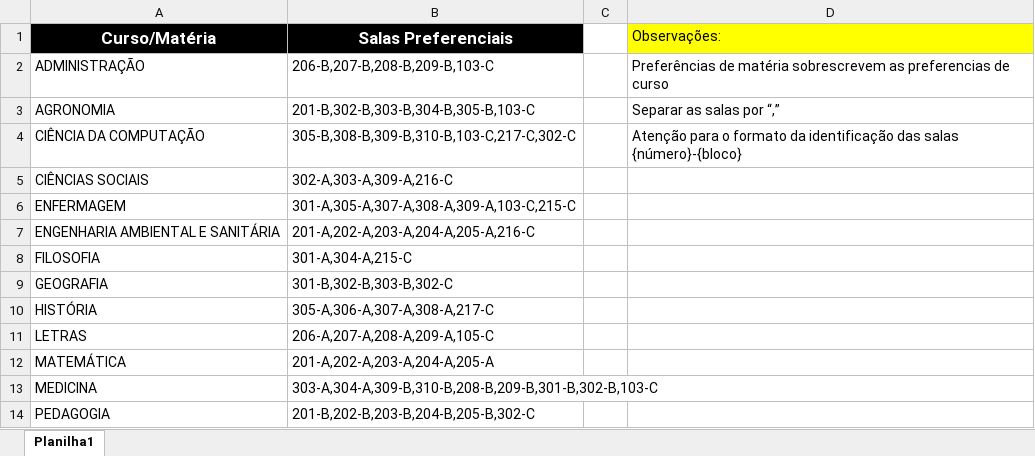
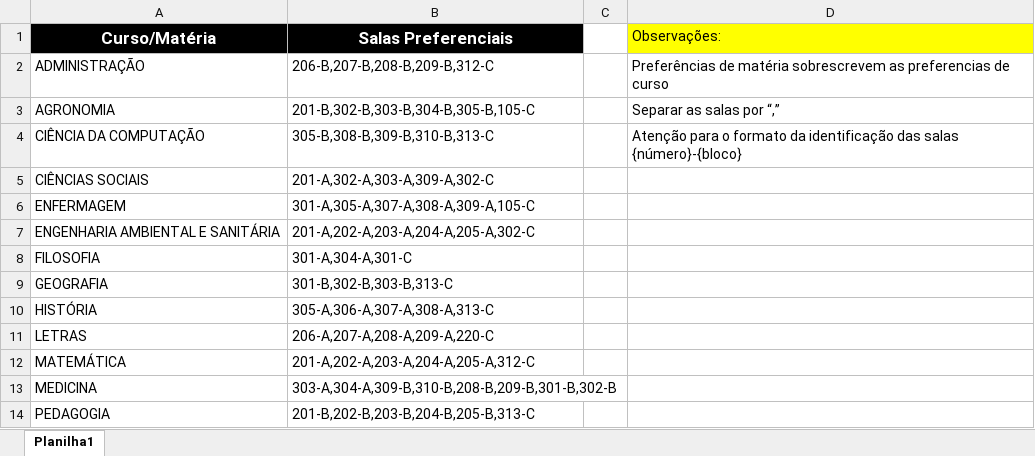
Before and after one commit to FernandoFdeS/alocador_de_salas, an Excel workbook: dados/salas_preferenciais_2023.1.xlsx, sheet Planilha1, drawn as a sheet; values as stored, in another font and other column widths than the file's, no borders; the diff names each change by its address in the sheet, - before the commit and + after, or states it on an @@ line.

```diff
--- a/dados/salas_preferenciais_2023.1.xlsx (sheet Planilha1)
+++ b/dados/salas_preferenciais_2023.1.xlsx (sheet Planilha1)
-B2 (Salas Preferenciais): 206-B,207-B,208-B,209-B,103-C
+B2 (Salas Preferenciais): 206-B,207-B,208-B,209-B,312-C
-B3 (Salas Preferenciais): 201-B,302-B,303-B,304-B,305-B,103-C
+B3 (Salas Preferenciais): 201-B,302-B,303-B,304-B,305-B,105-C
-B4 (Salas Preferenciais): 305-B,308-B,309-B,310-B,103-C,217-C,302-C
+B4 (Salas Preferenciais): 305-B,308-B,309-B,310-B,313-C
-B5 (Salas Preferenciais): 302-A,303-A,309-A,216-C
+B5 (Salas Preferenciais): 201-A,302-A,303-A,309-A,302-C
-B6 (Salas Preferenciais): 301-A,305-A,307-A,308-A,309-A,103-C,215-C
+B6 (Salas Preferenciais): 301-A,305-A,307-A,308-A,309-A,105-C
-B7 (Salas Preferenciais): 201-A,202-A,203-A,204-A,205-A,216-C
+B7 (Salas Preferenciais): 201-A,202-A,203-A,204-A,205-A,302-C
-B8 (Salas Preferenciais): 301-A,304-A,215-C
+B8 (Salas Preferenciais): 301-A,304-A,301-C
-B9 (Salas Preferenciais): 301-B,302-B,303-B,302-C
+B9 (Salas Preferenciais): 301-B,302-B,303-B,313-C
-B10 (Salas Preferenciais): 305-A,306-A,307-A,308-A,217-C
+B10 (Salas Preferenciais): 305-A,306-A,307-A,308-A,313-C
-B11 (Salas Preferenciais): 206-A,207-A,208-A,209-A,105-C
+B11 (Salas Preferenciais): 206-A,207-A,208-A,209-A,220-C
-B12 (Salas Preferenciais): 201-A,202-A,203-A,204-A,205-A
+B12 (Salas Preferenciais): 201-A,202-A,203-A,204-A,205-A,312-C
-B13 (Salas Preferenciais): 303-A,304-A,309-B,310-B,208-B,209-B,301-B,302-B,103-C
+B13 (Salas Preferenciais): 303-A,304-A,309-B,310-B,208-B,209-B,301-B,302-B
-B14 (Salas Preferenciais): 201-B,202-B,203-B,204-B,205-B,302-C
+B14 (Salas Preferenciais): 201-B,202-B,203-B,204-B,205-B,313-C
```
Also changed, not shown: planilha_alocacoes.xlsx, 5 other files.
